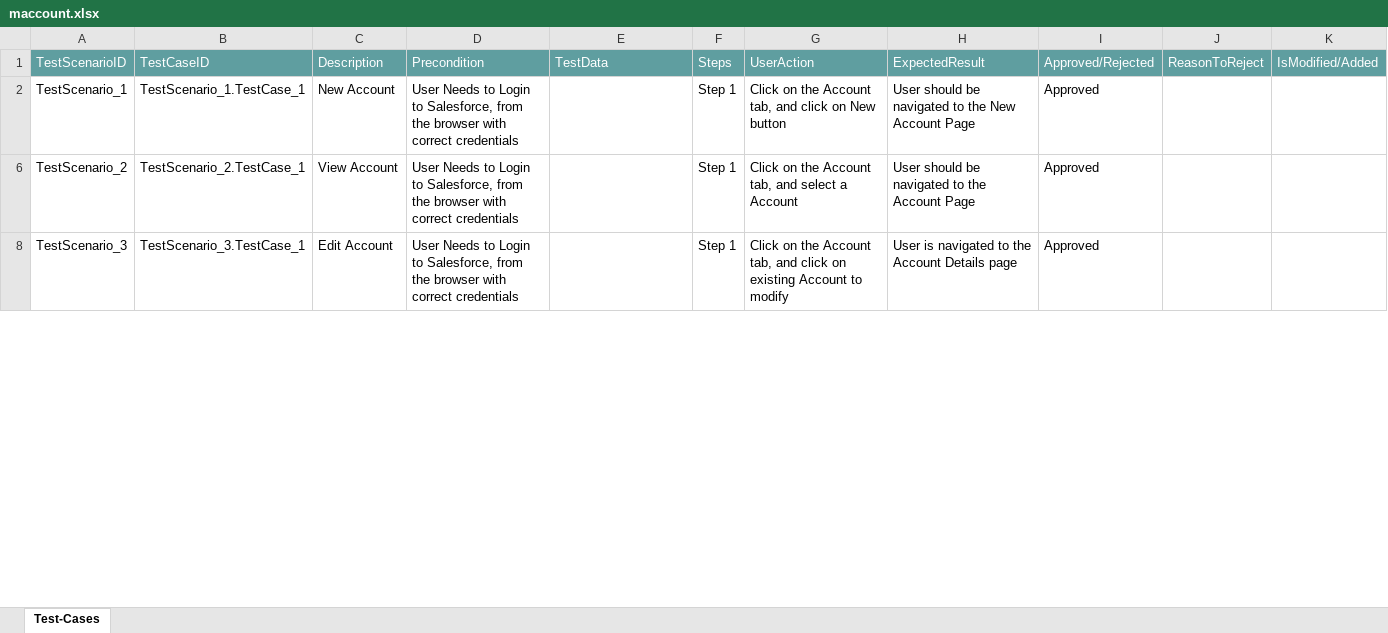
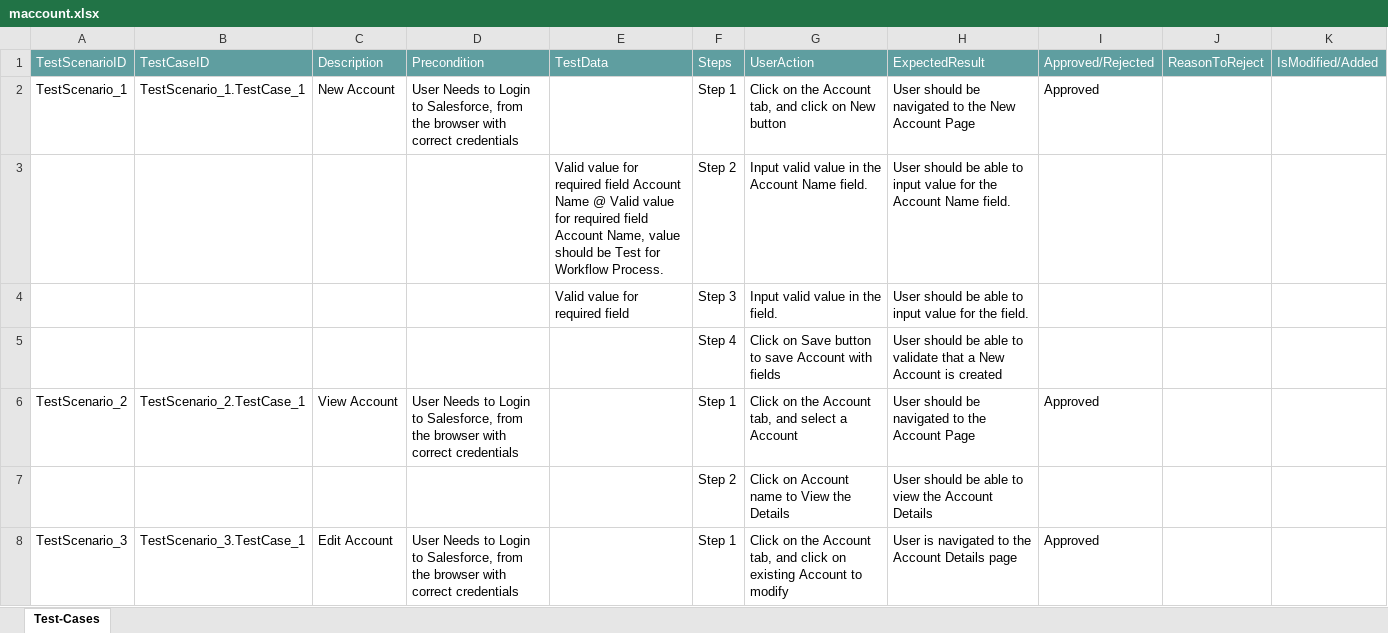
Before and after one commit to ShaikMohamedIrfan/mobiletest, an Excel workbook: maccount.xlsx, sheet Test-Cases, drawn as a sheet; only a part is shown; values as stored, in another font and other column widths than the file's, no borders; table styles not drawn; the diff covers the shown part only; the diff names each change by its address in the sheet, - before the commit and + after, or states it on an @@ line.

Commit message:
Initial Commit for Verification of Test cases

```diff
--- a/maccount.xlsx (sheet Test-Cases)
+++ b/maccount.xlsx (sheet Test-Cases)
@@ row 3 unhidden:  |  |  |  | Valid value for required field Account Name @ Valid value for required field Account Name, value should be Test for Workflow Process. | Step 2 | Input valid value in the Account Name field. | User should be able to input value for the Account Name field. @@
@@ row 4 unhidden:  |  |  |  | Valid value for required field | Step 3 | Input valid value in the field. | User should be able to input value for the field. @@
@@ row 5 unhidden:  |  |  |  |  | Step 4 | Click on Save button to save Account with fields | User should be able to validate that a New Account is created @@
@@ row 7 unhidden:  |  |  |  |  | Step 2 | Click on Account name to View the Details | User should be able to view the Account Details @@
```
Also changed, not shown: 1 added row, 4 hidden or unhidden rows and 2 edited cells elsewhere in this sheet, hidden cells.
